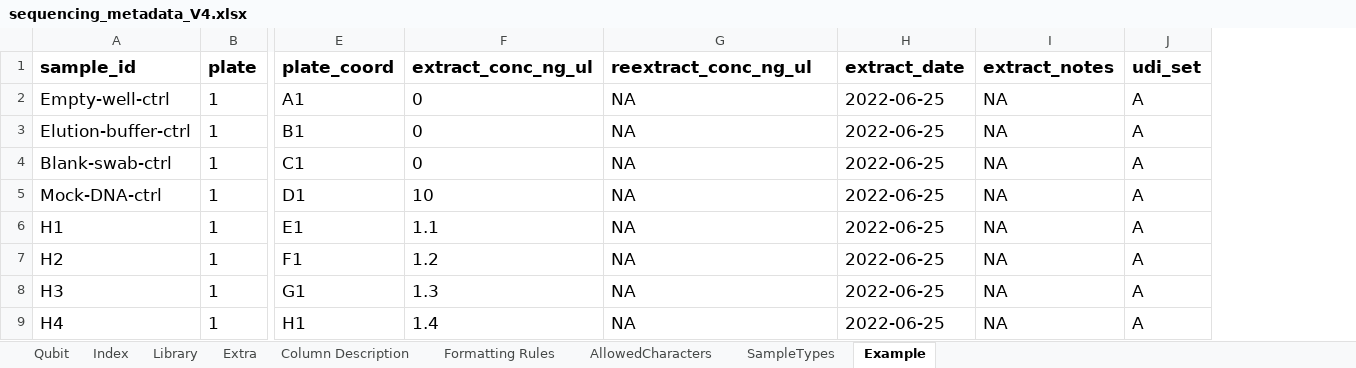
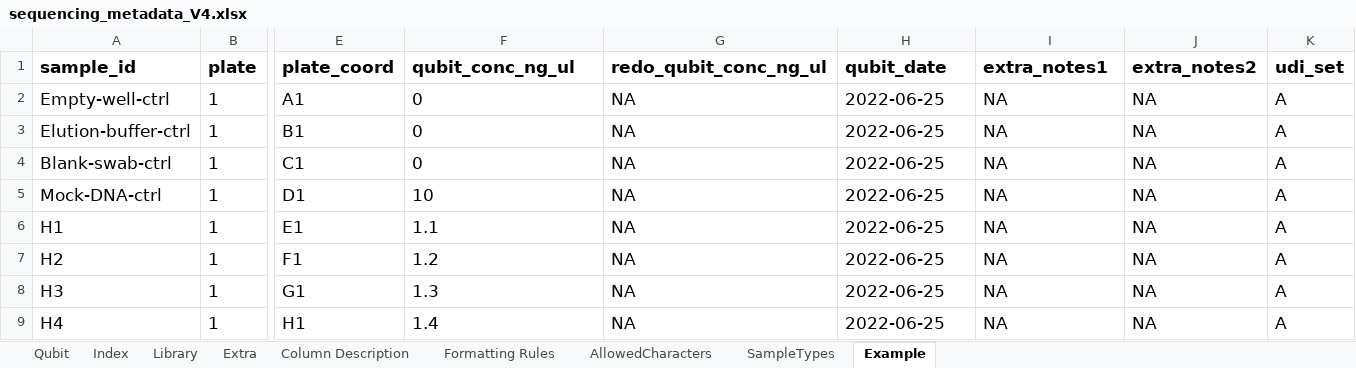
Before and after one commit to PHL-2/MetadataSheet, an Excel workbook: sequencing_metadata_V4.xlsx, sheet Example, drawn as a sheet; only a part is shown, gaps mark what is left out; values as stored, in another font and other column widths than the file's, no borders; the diff names each change by its address in the sheet, - before the commit and + after, or states it on an @@ line.

Commit message:
Added extra notes columns. Added more helpful notes

```diff
--- a/sequencing_metadata_V4.xlsx (sheet Example)
+++ b/sequencing_metadata_V4.xlsx (sheet Example)
+column J (extra_notes2), rows 2-9: all NA
-F1: extract_conc_ng_ul
+F1: qubit_conc_ng_ul
-G1: reextract_conc_ng_ul
+G1: redo_qubit_conc_ng_ul
-H1: extract_date
+H1: qubit_date
-I1: extract_notes
+I1: extra_notes1
```
Also changed, not shown: sheet Qubit, sheet Library, sheet Extra, sheet Column Description, sheet Index.
